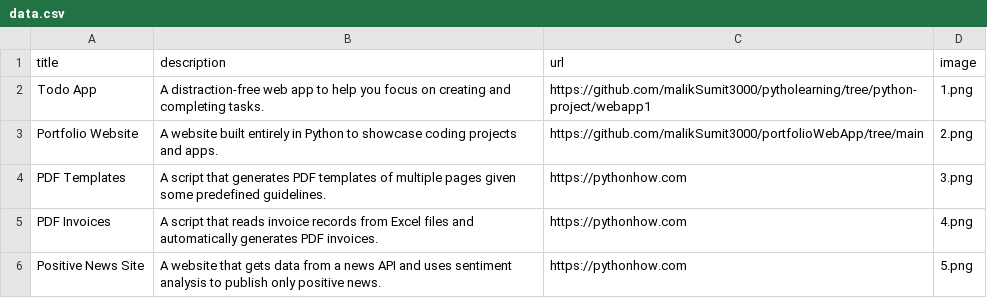
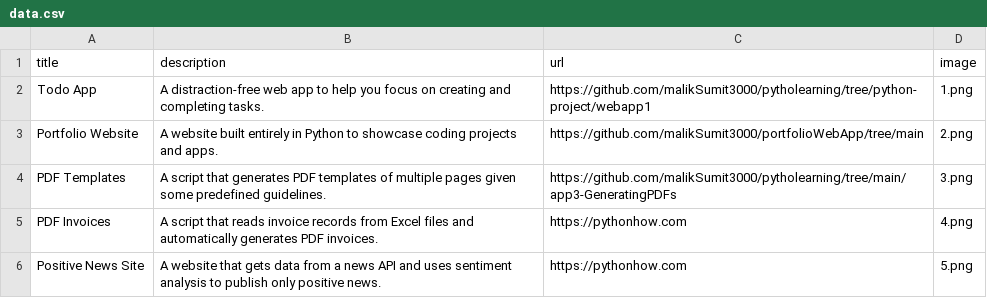
Before and after one commit to malikSumit3000/portfolioWebApp, a CSV file: data.csv, drawn as a sheet; only a part is shown.

Commit message:
Update data.csv

```diff
--- a/data.csv
+++ b/data.csv
@@ -3,3 +3,3 @@ Todo App;A distraction-free web app to help you focus on creating and completing
 Portfolio Website;A website built entirely in Python to showcase coding projects and apps.;https://github.com/malikSumit3000/portfolioWebApp/tree/main;2.png
-PDF Templates;A script that generates PDF templates of multiple pages given some predefined guidelines.;https://pythonhow.com;3.png
+PDF Templates;A script that generates PDF templates of multiple pages given some predefined guidelines.;https://github.com/malikSumit3000/pytholearning/tree/main/app3-GeneratingPDFs;3.png
 PDF Invoices;A script that reads invoice records from Excel files and automatically generates PDF invoices.;https://pythonhow.com;4.png
```
